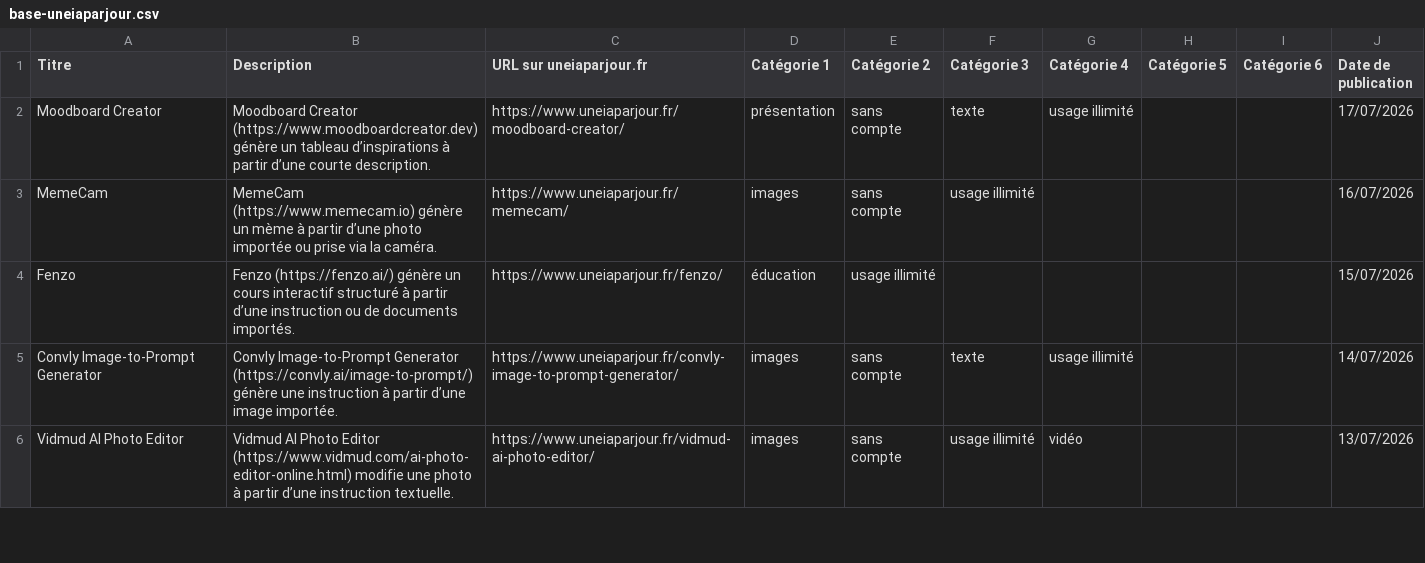
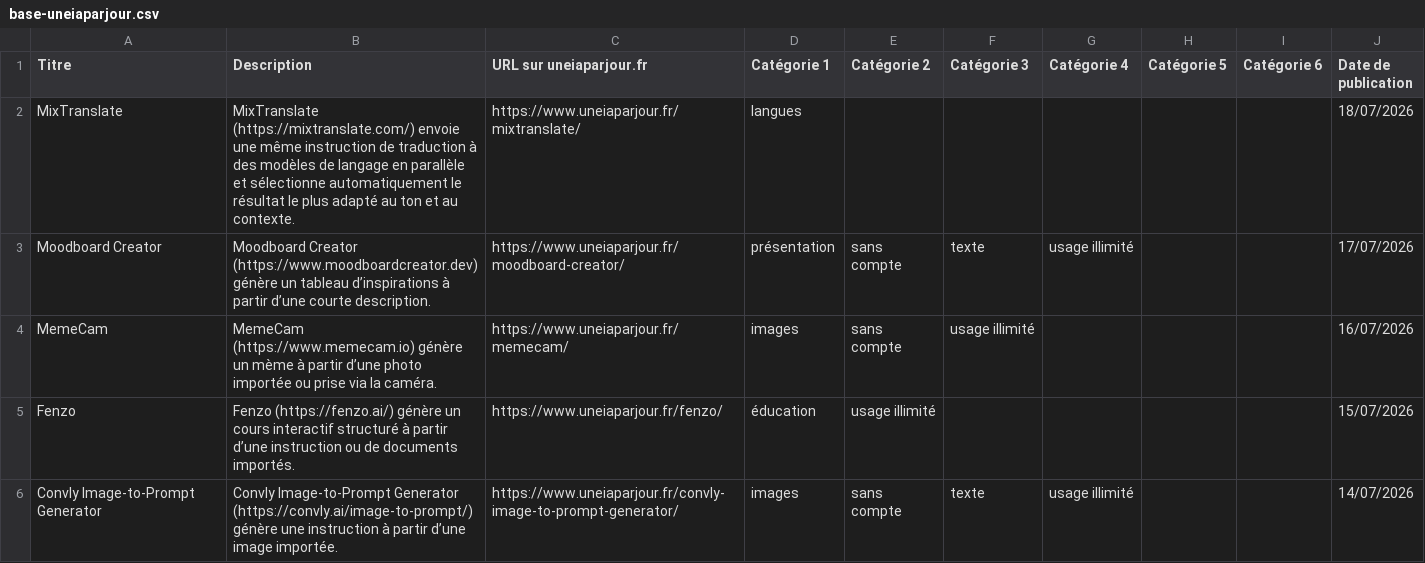
Before and after one commit to uneIAparjour/base, a CSV file: base-uneiaparjour.csv, drawn as a sheet; only a part is shown; the shorter side is filled out with more unchanged rows.

```diff
--- a/base-uneiaparjour.csv
+++ b/base-uneiaparjour.csv
@@ -1,2 +1,3 @@
 Titre,Description,URL sur uneiaparjour.fr,Catégorie 1,Catégorie 2,Catégorie 3,Catégorie 4,Catégorie 5,Catégorie 6,Date de publication
+MixTranslate,MixTranslate (https://mixtranslate.com/) envoie une même instruction de traduction à des modèles de langage en parallèle et sélectionne automatiquement le résultat le plus adapté au ton et au contexte.,https://www.uneiaparjour.fr/mixtranslate/,langues,,,,,,18/07/2026
 Moodboard Creator,Moodboard Creator (https://www.moodboardcreator.dev) génère un tableau d’inspirations à partir d’une courte description.,https://www.uneiaparjour.fr/moodboard-creator/,présentation,sans compte,texte,usage illimité,,,17/07/2026
```
Also changed, not shown: 3 other files.
